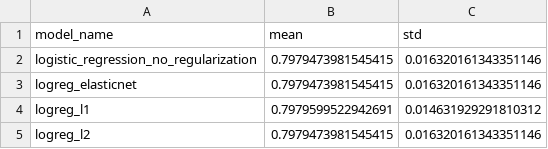
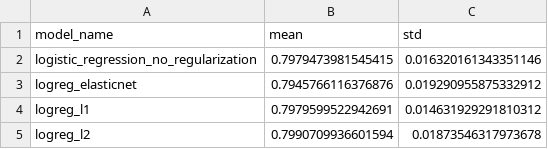
Before and after one commit to Yuzef/Final_project_Titanic, a CSV file: trained_models/BL_logreg_v1.7_stratified_kfold_С01_min_preprocessing/summary.csv, drawn as a sheet.

```diff
--- a/trained_models/BL_logreg_v1.7_stratified_kfold_С01_min_preprocessing/summary.csv
+++ b/trained_models/BL_logreg_v1.7_stratified_kfold_С01_min_preprocessing/summary.csv
@@ -2,4 +2,4 @@ model_name,mean,std
 logistic_regression_no_regularization,0.7979473981545415,0.016320161343351146
-logreg_elasticnet,0.7979473981545415,0.016320161343351146
+logreg_elasticnet,0.7945766116376876,0.019290955875332912
 logreg_l1,0.7979599522942691,0.014631929291810312
-logreg_l2,0.7979473981545415,0.016320161343351146
+logreg_l2,0.7990709936601594,0.01873546317973678
```
Also changed, not shown: trained_models/logreg_v1.9_stratified_kfold_C_01_family_drop_original/submissions/logistic_regression_no_regularization_submission.csv, 30 other files.
